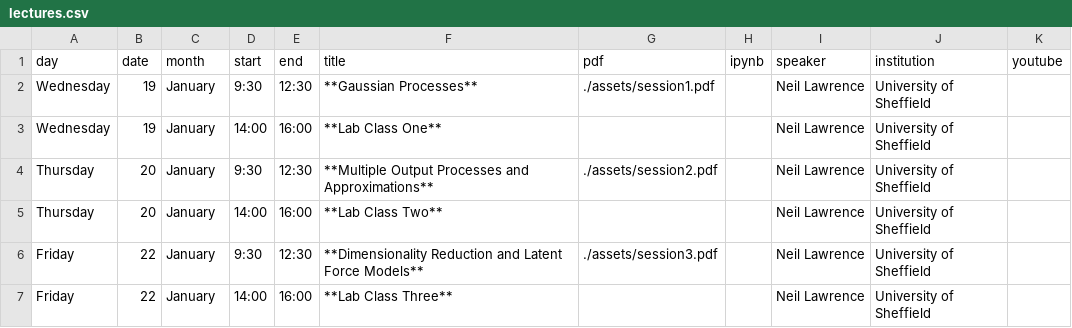
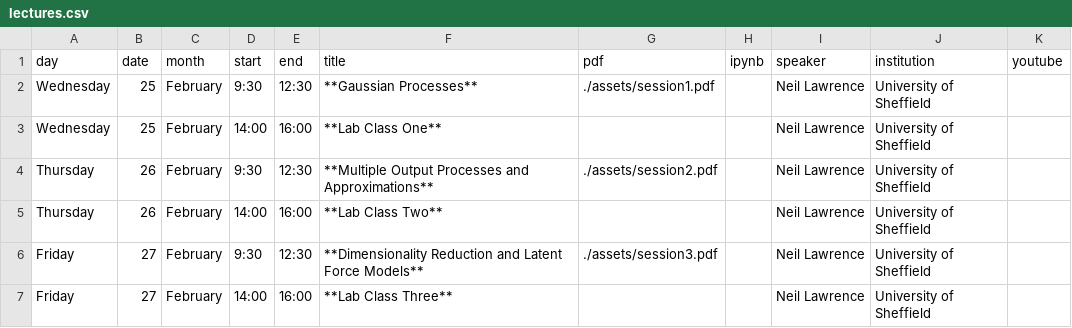
Before and after one commit to gpschool/gprs15b, a CSV file: _data/lectures.csv, drawn as a sheet.

Commit message:
Update lectures.csv

```diff
--- a/_data/lectures.csv
+++ b/_data/lectures.csv
@@ -1,7 +1,7 @@
 day,date,month,start,end,title,pdf,ipynb,speaker,institution,youtube
-Wednesday,19,January,9:30,12:30,**Gaussian Processes**,./assets/session1.pdf,,Neil Lawrence,University of Sheffield,
-Wednesday,19,January,14:00,16:00,**Lab Class One**,,,Neil Lawrence,University of Sheffield,
-Thursday,20,January,9:30,12:30,**Multiple Output Processes and Approximations**,./assets/session2.pdf,,Neil Lawrence,University of Sheffield,
-Thursday,20,January,14:00,16:00,**Lab Class Two**,,,Neil Lawrence,University of Sheffield,
-Friday,22,January,9:30,12:30,**Dimensionality Reduction and Latent Force Models**,./assets/session3.pdf,,Neil Lawrence,University of Sheffield,
-Friday,22,January,14:00,16:00,**Lab Class Three**,,,Neil Lawrence,University of Sheffield,
+Wednesday,25,February,9:30,12:30,**Gaussian Processes**,./assets/session1.pdf,,Neil Lawrence,University of Sheffield,
+Wednesday,25,February,14:00,16:00,**Lab Class One**,,,Neil Lawrence,University of Sheffield,
+Thursday,26,February,9:30,12:30,**Multiple Output Processes and Approximations**,./assets/session2.pdf,,Neil Lawrence,University of Sheffield,
+Thursday,26,February,14:00,16:00,**Lab Class Two**,,,Neil Lawrence,University of Sheffield,
+Friday,27,February,9:30,12:30,**Dimensionality Reduction and Latent Force Models**,./assets/session3.pdf,,Neil Lawrence,University of Sheffield,
+Friday,27,February,14:00,16:00,**Lab Class Three**,,,Neil Lawrence,University of Sheffield,
```
